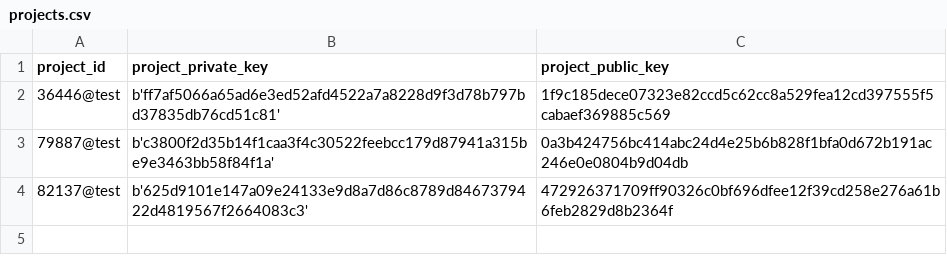
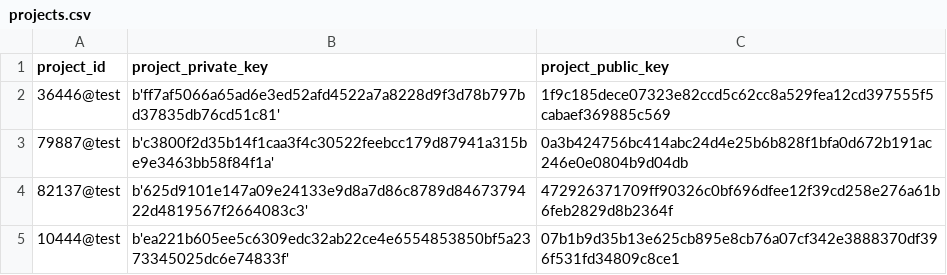
Before and after one commit to OliveiraEdu/d-OSP, a CSV file: datasets/projects.csv, drawn as a sheet.

```diff
--- a/datasets/projects.csv
+++ b/datasets/projects.csv
@@ -4 +4,2 @@ project_id,project_private_key,project_public_key
 82137@test,b'625d9101e147a09e24133e9d8a7d86c8789d8467379422d4819567f2664083c3',472926371709ff90326c0bf696dfee12f39cd258e276a61b6feb2829d8b2364f
+10444@test,b'ea221b605ee5c6309edc32ab22ce4e6554853850bf5a2373345025dc6e74833f',07b1b9d35b13e625cb895e8cb76a07cf342e3888370df396f531fd34809c8ce1
```
Also changed, not shown: datasets/accounts.csv, 16 other files.
